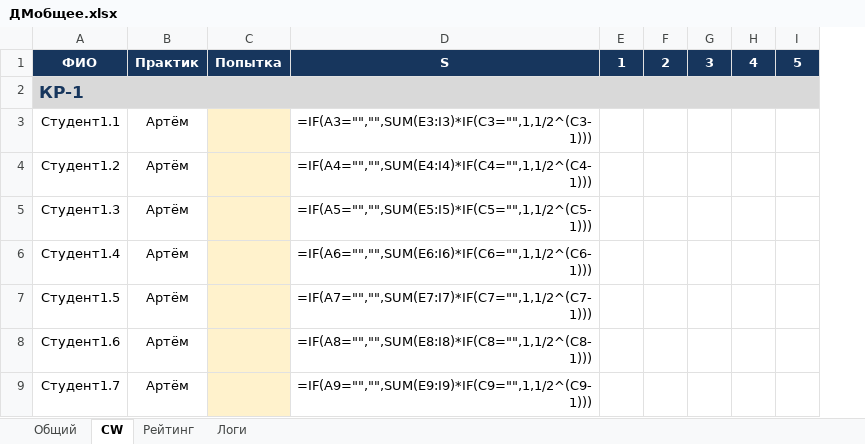
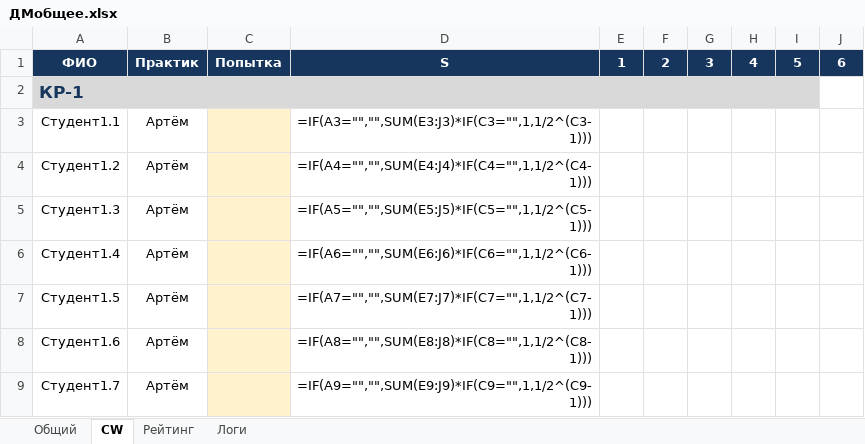
Before and after one commit to evgrart/Advanced-Discrete-Math-2026, an Excel workbook: sheet/ДМобщее.xlsx, sheet CW, drawn as a sheet; only a part is shown; values as stored, in another font and other column widths than the file's, no borders; formulas without a stored value are shown as written; conditional formats not drawn; removed rows and columns are numbered as before the commit, all else as after; the diff names each change by its address in the sheet, - before the commit and + after, or states it on an @@ line.

```diff
--- a/sheet/ДМобщее.xlsx (sheet CW)
+++ b/sheet/ДМобщее.xlsx (sheet CW)
-column D, rows 1-9: S |  | =IF(A3="","",SUM(E3:I3)*IF(C3="",1,1/2^(C3-1))) | =IF(A4="","",SUM(E4:I4)*IF(C4="",1,1/2^(C4-1))) | =IF(A5="","",SUM(E5:I5)*IF(C5="",1,1/2^(C5-1))) | =IF(A6="","",SUM(E6:I6)*IF(C6="",1,1/2^(C6-1))) | =IF(A7="","",SUM(E7:I7)*IF(C7="",1,1/2^(C7-1))) | =IF(A8="","",SUM(E8:I8)*IF(C8="",1,1/2^(C8-1))) | =IF(A9="","",SUM(E9:I9)*IF(C9="",1,1/2^(C9-1)))
+column D, rows 1-9: S |  | =IF(A3="","",SUM(E3:J3)*IF(C3="",1,1/2^(C3-1))) | =IF(A4="","",SUM(E4:J4)*IF(C4="",1,1/2^(C4-1))) | =IF(A5="","",SUM(E5:J5)*IF(C5="",1,1/2^(C5-1))) | =IF(A6="","",SUM(E6:J6)*IF(C6="",1,1/2^(C6-1))) | =IF(A7="","",SUM(E7:J7)*IF(C7="",1,1/2^(C7-1))) | =IF(A8="","",SUM(E8:J8)*IF(C8="",1,1/2^(C8-1))) | =IF(A9="","",SUM(E9:J9)*IF(C9="",1,1/2^(C9-1)))
+column J, row 1: 6
```
Also changed, not shown: sheet Общий, 6 other files.
